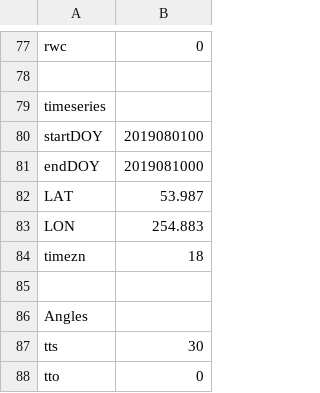
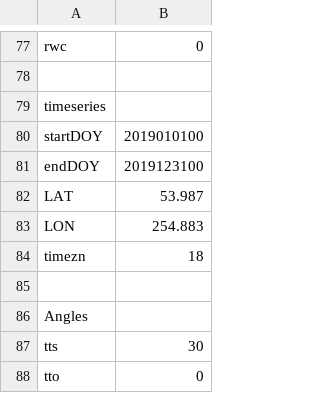
Before and after one commit to zoepierrat/SCOPE, a CSV file: input/input_data_SOBS.csv, drawn as a sheet; only a part is shown, gaps mark what is left out.

```diff
--- a/input/input_data_SOBS.csv
+++ b/input/input_data_SOBS.csv
@@ -79,4 +79,4 @@ rwc,0
 timeseries,
-startDOY,2019080100
-endDOY,2019081000
+startDOY,2019010100
+endDOY,2019123100
 LAT,53.987
```
Also changed, not shown: input/filenames.csv, 5 other files.
